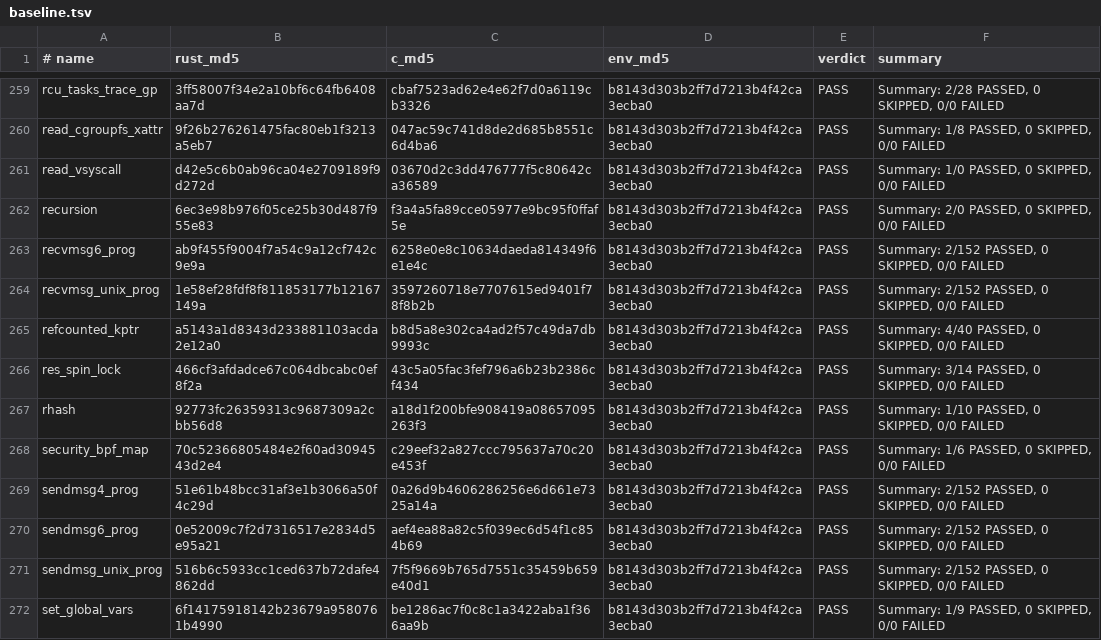
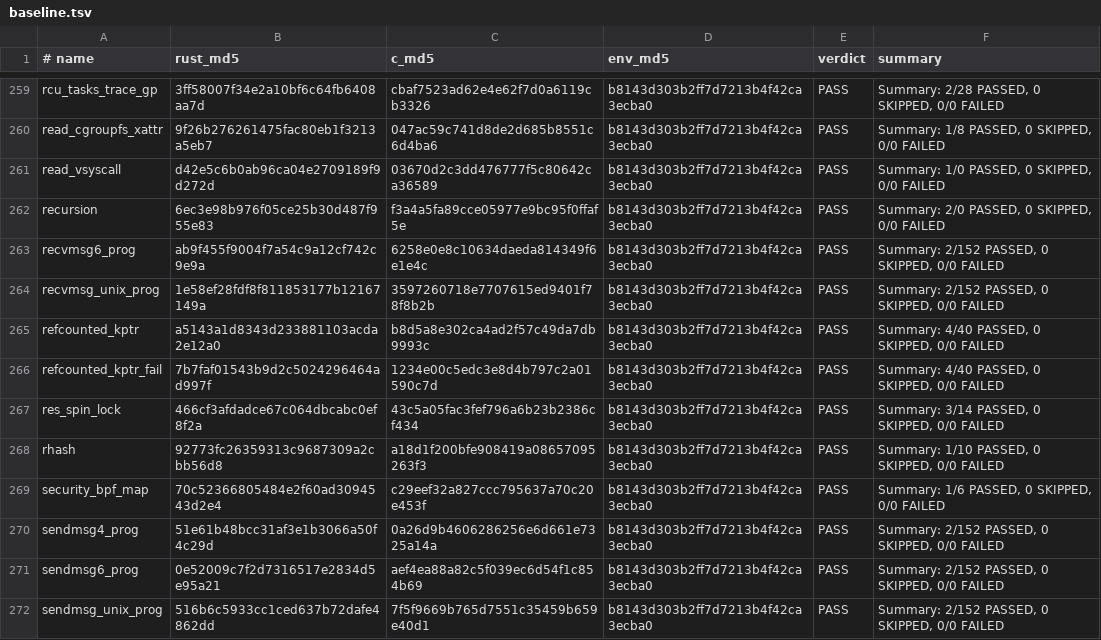
Before and after one commit to prozak/rust-selftests, a TSV file: qemu/gate/baseline.tsv, drawn as a sheet; only a part is shown, gaps mark what is left out; the shorter side is filled out with more unchanged rows.

```diff
--- a/qemu/gate/baseline.tsv
+++ b/qemu/gate/baseline.tsv
@@ -265,2 +265,3 @@ recvmsg_unix_prog	1e58ef28fdf8f811853177b12167149a	3597260718e7707615ed9401f78f8
 refcounted_kptr	a5143a1d8343d233881103acda2e12a0	b8d5a8e302ca4ad2f57c49da7db9993c	b8143d303b2ff7d7213b4f42ca3ecba0	PASS	Summary: 4/40 PASSED, 0 SKIPPED, 0/0 FAILED
+refcounted_kptr_fail	7b7faf01543b9d2c5024296464ad997f	1234e00c5edc3e8d4b797c2a01590c7d	b8143d303b2ff7d7213b4f42ca3ecba0	PASS	Summary: 4/40 PASSED, 0 SKIPPED, 0/0 FAILED
 res_spin_lock	466cf3afdadce67c064dbcabc0ef8f2a	43c5a05fac3fef796a6b23b2386cf434	b8143d303b2ff7d7213b4f42ca3ecba0	PASS	Summary: 3/14 PASSED, 0 SKIPPED, 0/0 FAILED
```
Also changed, not shown: equiv/results/baseline.tsv, 1 other file.
